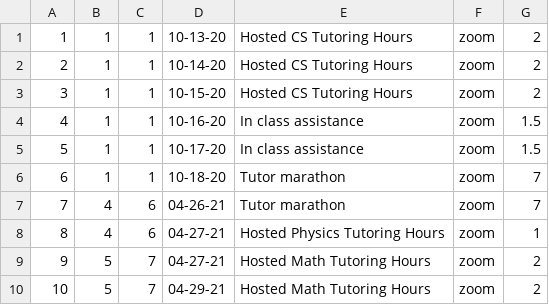
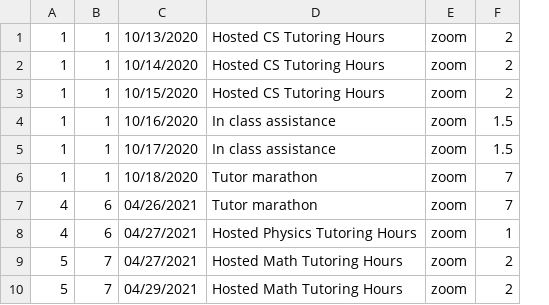
Before and after one commit to tfranks31/Tutor-Management-System, a CSV file: Tutor-Management-System/src/tutorsdb/persist/res/entries.csv, drawn as a sheet; removed rows and columns are numbered as before the commit, all else as after; the diff names each change by its address in the sheet, - before the commit and + after, or states it on an @@ line.

```diff
--- a/Tutor-Management-System/src/tutorsdb/persist/res/entries.csv
+++ b/Tutor-Management-System/src/tutorsdb/persist/res/entries.csv
-column A, rows 1-10: 1 | 2 | 3 | 4 | 5 | 6 | 7 | 8 | 9 | 10
-column D, rows 1-10: 10-13-20 | 10-14-20 | 10-15-20 | 10-16-20 | 10-17-20 | 10-18-20 | 04-26-21 | 04-27-21 | 04-27-21 | 04-29-21
+column C, rows 1-10: 10/13/2020 | 10/14/2020 | 10/15/2020 | 10/16/2020 | 10/17/2020 | 10/18/2020 | 04/26/2021 | 04/27/2021 | 04/27/2021 | 04/29/2021
```
Also changed, not shown: Tutor-Management-System/src/tutorsdb/persist/res/pay_vouchers.csv, Tutor-Management-System/src/tutorsdb/persist/res/tutors.csv, 13 other files.
